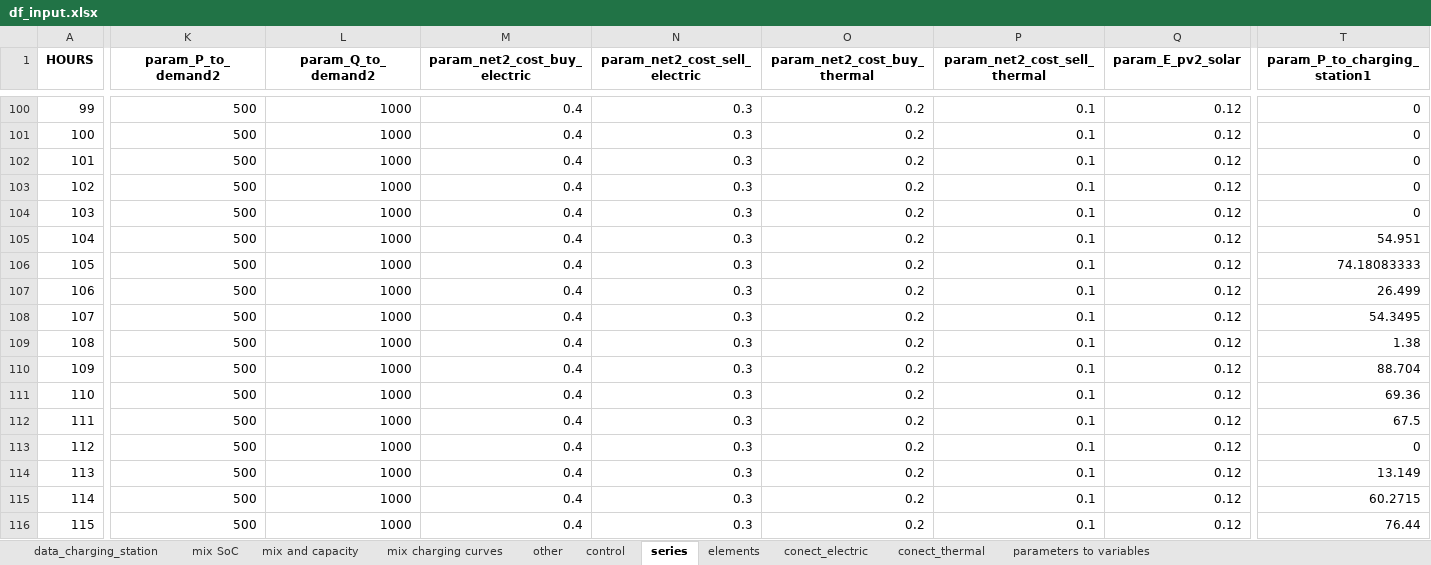
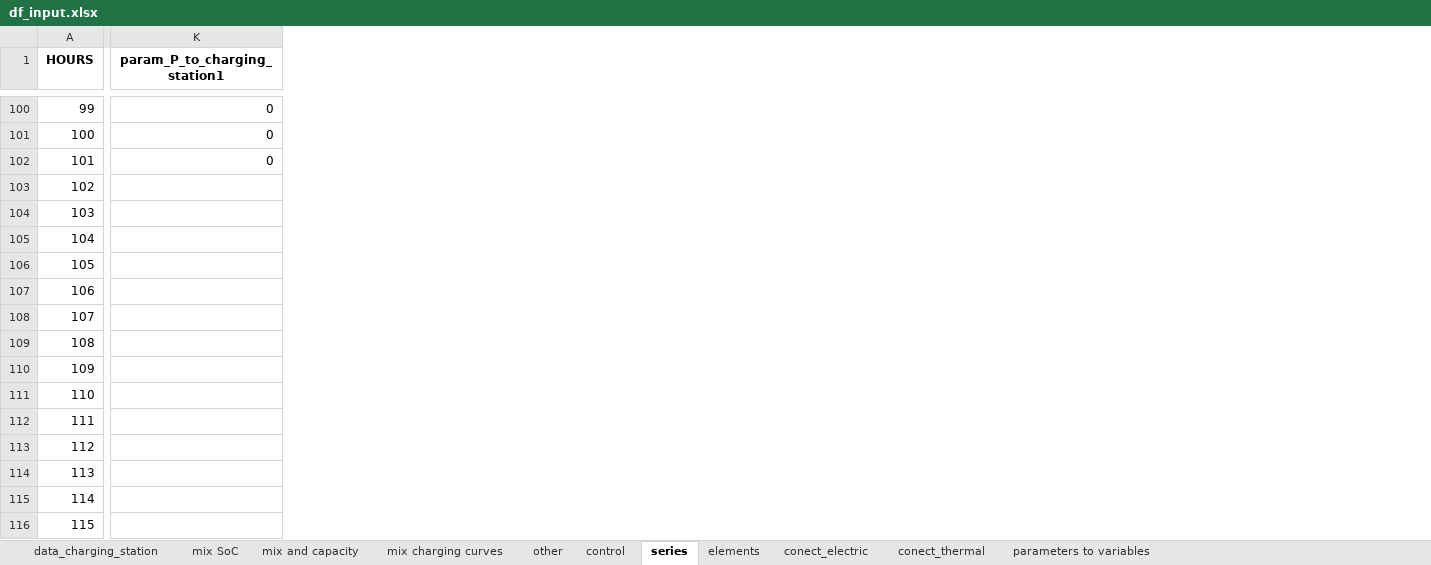
Before and after one commit to christianLeomil/masterthesis, an Excel workbook: input/df_input.xlsx, sheet series, drawn as a sheet; only a part is shown, gaps mark what is left out; values as stored, in another font and other column widths than the file's, no borders; removed rows and columns are numbered as before the commit, all else as after; the diff covers the shown part only; the diff names each change by its address in the sheet, - before the commit and + after, or states it on an @@ line.

```diff
--- a/input/df_input.xlsx (sheet series)
+++ b/input/df_input.xlsx (sheet series)
-column K (param_P_to_demand2), rows 100-116: all 500
-column L (param_Q_to_demand2), rows 100-116: all 1000
-column M (param_net2_cost_buy_electric), rows 100-116: all 0.4
-column N (param_net2_cost_sell_electric), rows 100-116: all 0.3
-column O (param_net2_cost_buy_thermal), rows 100-116: all 0.2
-column P (param_net2_cost_sell_thermal), rows 100-116: all 0.1
-column Q (param_E_pv2_solar), rows 100-116: all 0.12
-K103:K104 (param_P_to_charging_station1): 0
+K103:K104 (param_P_to_charging_station1): (empty)
-K105 (param_P_to_charging_station1): 54.951
+K105 (param_P_to_charging_station1): (empty)
-K106 (param_P_to_charging_station1): 74.18083333
+K106 (param_P_to_charging_station1): (empty)
-K107 (param_P_to_charging_station1): 26.499
+K107 (param_P_to_charging_station1): (empty)
-K108 (param_P_to_charging_station1): 54.3495
+K108 (param_P_to_charging_station1): (empty)
-K109 (param_P_to_charging_station1): 1.38
+K109 (param_P_to_charging_station1): (empty)
-K110 (param_P_to_charging_station1): 88.704
+K110 (param_P_to_charging_station1): (empty)
-K111 (param_P_to_charging_station1): 69.36
+K111 (param_P_to_charging_station1): (empty)
-K112 (param_P_to_charging_station1): 67.5
+K112 (param_P_to_charging_station1): (empty)
-K113 (param_P_to_charging_station1): 0
+K113 (param_P_to_charging_station1): (empty)
-K114 (param_P_to_charging_station1): 13.149
+K114 (param_P_to_charging_station1): (empty)
-K115 (param_P_to_charging_station1): 60.2715
+K115 (param_P_to_charging_station1): (empty)
-K116 (param_P_to_charging_station1): 76.44
+K116 (param_P_to_charging_station1): (empty)
```
Also changed, not shown: 3 removed columns and 944 edited cells elsewhere in this sheet, sheet conect_electric, sheet conect_thermal, sheet elements, sheet control, output/charts/charging_station1/df_schedule_charging_station1.xlsx, output/charts/charging_station1/test_charging_station1.xlsx, 22 other files.
